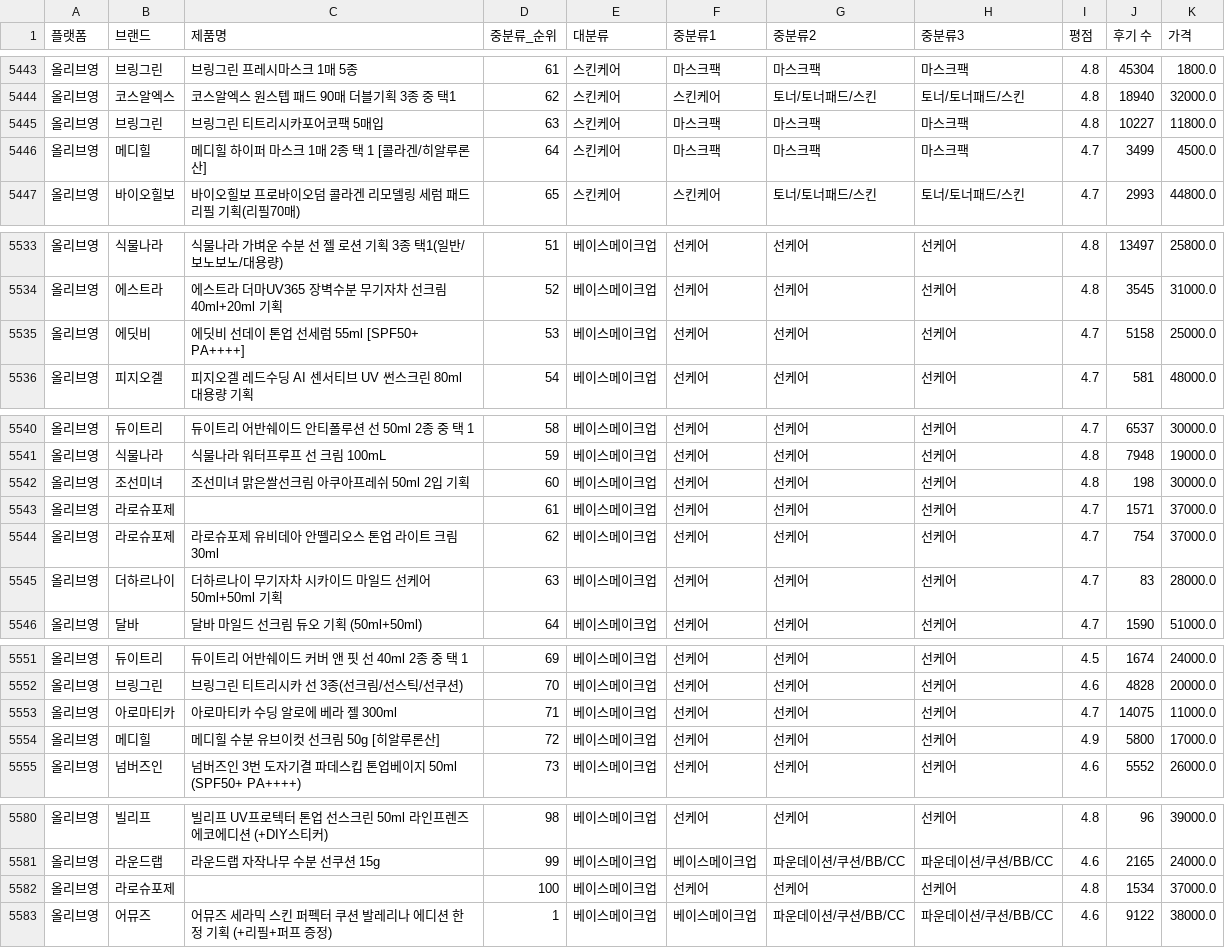
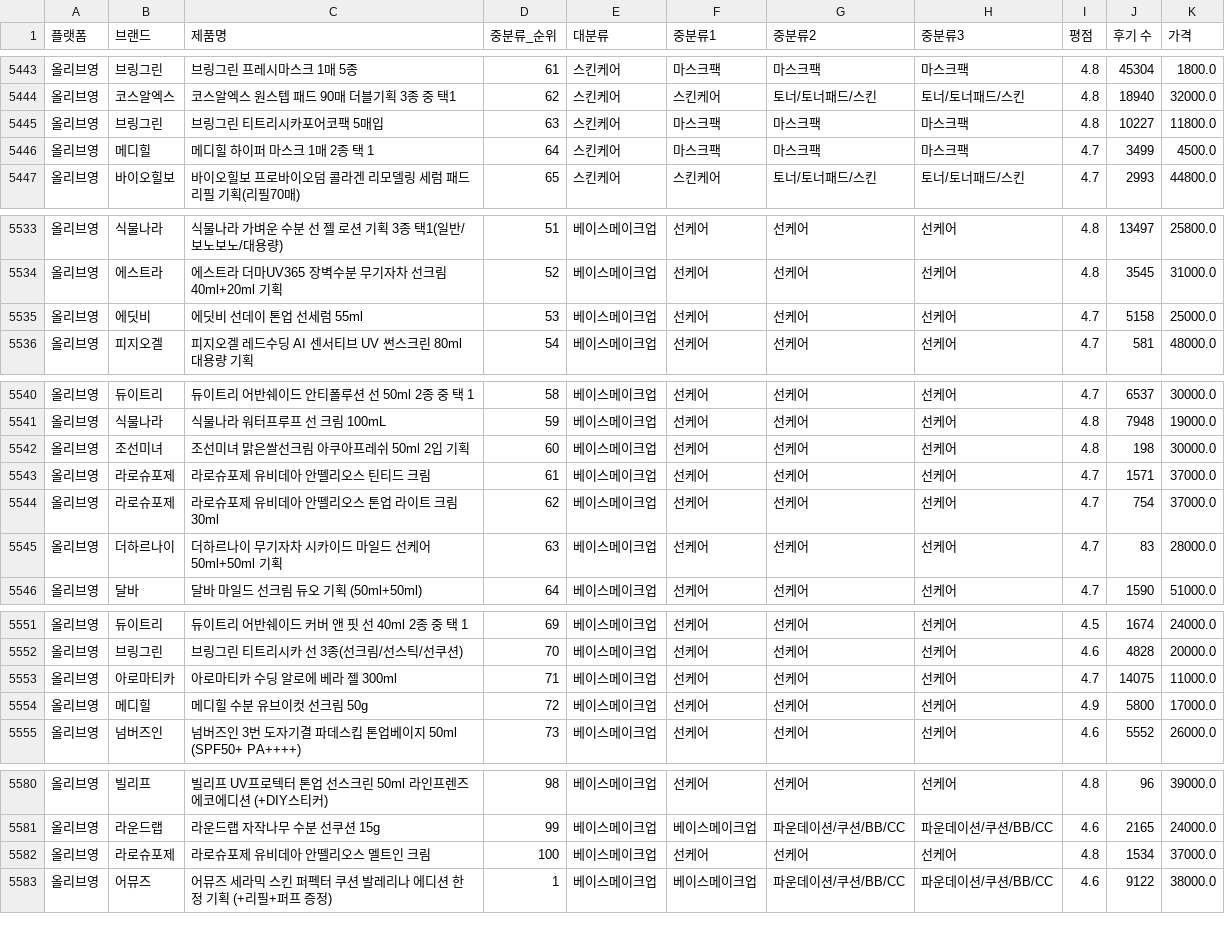
Before and after one commit to sweeeet-zoo/sparta5, a CSV file: 실전_프로젝트/데이터_전처리_카테고리/korea_all_preprocessing.csv, drawn as a sheet; only a part is shown, gaps mark what is left out; the diff covers the shown part only.

```diff
--- a/실전_프로젝트/데이터_전처리_카테고리/korea_all_preprocessing.csv
+++ b/실전_프로젝트/데이터_전처리_카테고리/korea_all_preprocessing.csv
@@ -5446 +5446 @@
-올리브영,메디힐, 메디힐 하이퍼 마스크 1매 2종 택 1 [콜라겐/히알루론산],64,스킨케어,마스크팩,마스크팩,마스크팩,4.7,3499,4500.0
+올리브영,메디힐, 메디힐 하이퍼 마스크 1매 2종 택 1 ,64,스킨케어,마스크팩,마스크팩,마스크팩,4.7,3499,4500.0
@@ -5534,2 +5534,2 @@
 올리브영,에스트라,에스트라 더마UV365 장벽수분 무기자차 선크림 40ml+20ml 기획,52,베이스메이크업,선케어,선케어,선케어,4.8,3545,31000.0
-올리브영,에딧비, 에딧비 선데이 톤업 선세럼 55ml [SPF50+ PA++++],53,베이스메이크업,선케어,선케어,선케어,4.7,5158,25000.0
+올리브영,에딧비, 에딧비 선데이 톤업 선세럼 55ml ,53,베이스메이크업,선케어,선케어,선케어,4.7,5158,25000.0
@@ -5543,2 +5543,2 @@
-올리브영,라로슈포제,,61,베이스메이크업,선케어,선케어,선케어,4.7,1571,37000.0
+올리브영,라로슈포제,라로슈포제 유비데아 안뗄리오스 틴티드 크림 ,61,베이스메이크업,선케어,선케어,선케어,4.7,1571,37000.0
 올리브영,라로슈포제,라로슈포제 유비데아 안뗄리오스 톤업 라이트 크림 30ml,62,베이스메이크업,선케어,선케어,선케어,4.7,754,37000.0
@@ -5554,2 +5554,2 @@
-올리브영,메디힐, 메디힐 수분 유브이컷 선크림 50g [히알루론산],72,베이스메이크업,선케어,선케어,선케어,4.9,5800,17000.0
+올리브영,메디힐, 메디힐 수분 유브이컷 선크림 50g ,72,베이스메이크업,선케어,선케어,선케어,4.9,5800,17000.0
 올리브영,넘버즈인,넘버즈인 3번 도자기결 파데스킵 톤업베이지 50ml (SPF50+ PA++++),73,베이스메이크업,선케어,선케어,선케어,4.6,5552,26000.0
@@ -5582 +5582 @@
-올리브영,라로슈포제,,100,베이스메이크업,선케어,선케어,선케어,4.8,1534,37000.0
+올리브영,라로슈포제,라로슈포제 유비데아 안뗄리오스 멜트인 크림 ,100,베이스메이크업,선케어,선케어,선케어,4.8,1534,37000.0
```
Also changed, not shown: 11 edited cells elsewhere in this file, 3 other files.
